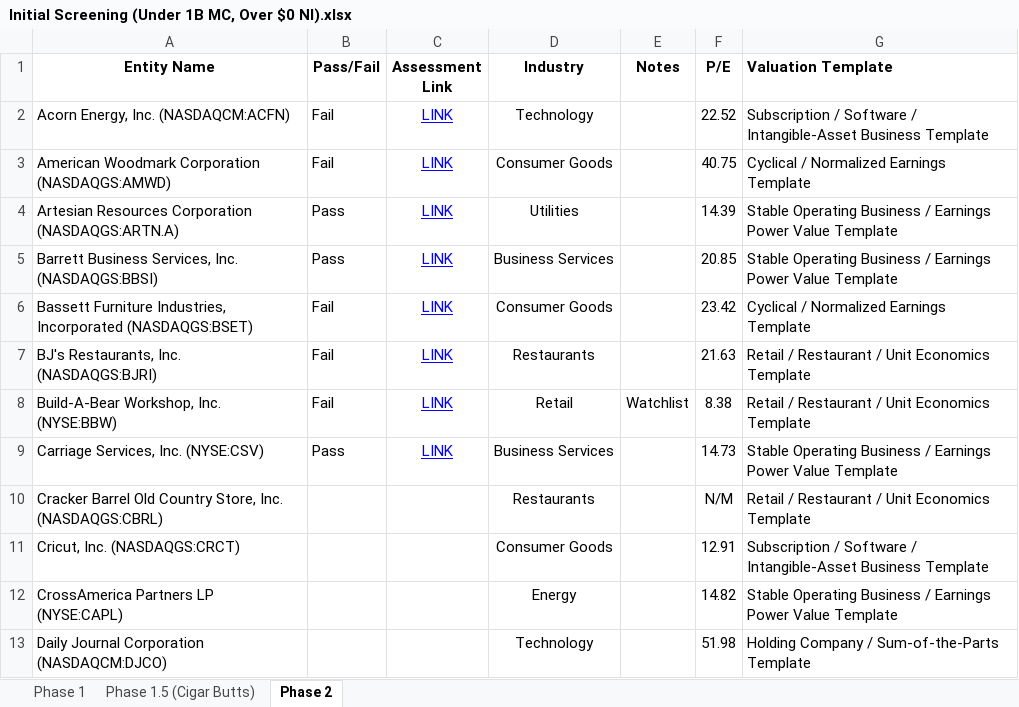
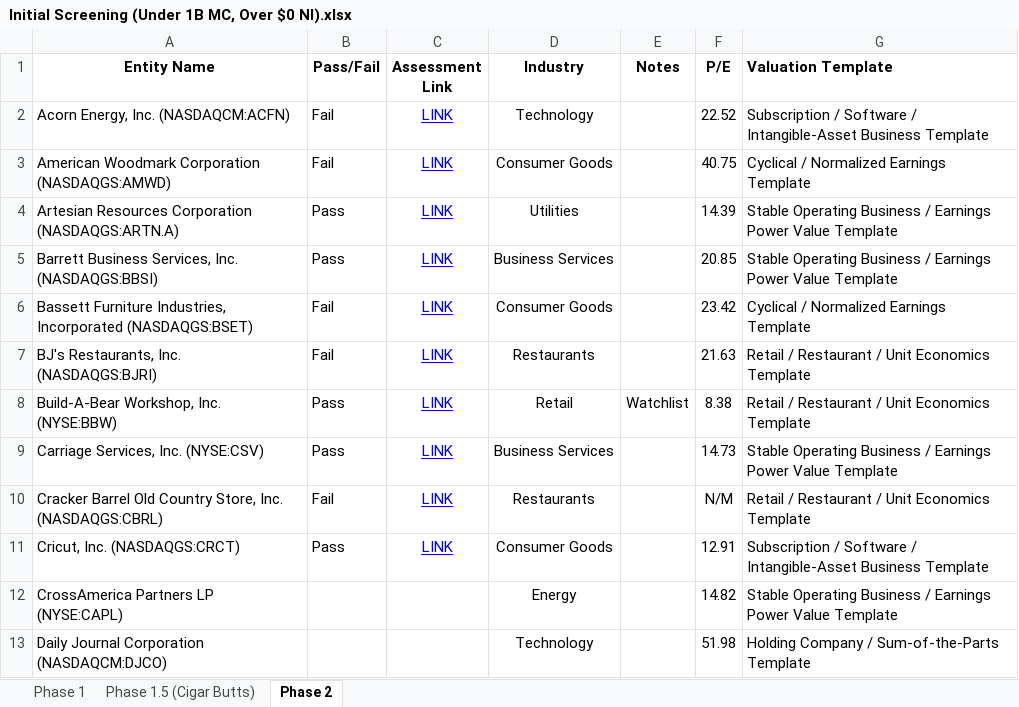
Before and after one commit to enwalker-alt/investment-library, an Excel workbook: public/research/initial-screenings/Initial Screening (Under 1B MC, Over $0 NI).xlsx, sheet Phase 2, drawn as a sheet; only a part is shown; values as stored, in another font and other column widths than the file's, no borders; charts and pictures not drawn; the diff names each change by its address in the sheet, - before the commit and + after, or states it on an @@ line.

Commit message:
Add Cricut qualitative assessment

```diff
--- a/public/research/initial-screenings/Initial Screening (Under 1B MC, Over $0 NI).xlsx (sheet Phase 2)
+++ b/public/research/initial-screenings/Initial Screening (Under 1B MC, Over $0 NI).xlsx (sheet Phase 2)
-B8 (Pass/Fail): Fail
+B8 (Pass/Fail): Pass
-B10 (Pass/Fail): (empty)
+B10 (Pass/Fail): Fail
-C10:C11 (Assessment Link): (empty)
+C10:C11 (Assessment Link): LINK
-B11 (Pass/Fail): (empty)
+B11 (Pass/Fail): Pass
```
Also changed, not shown: 2 other files.
